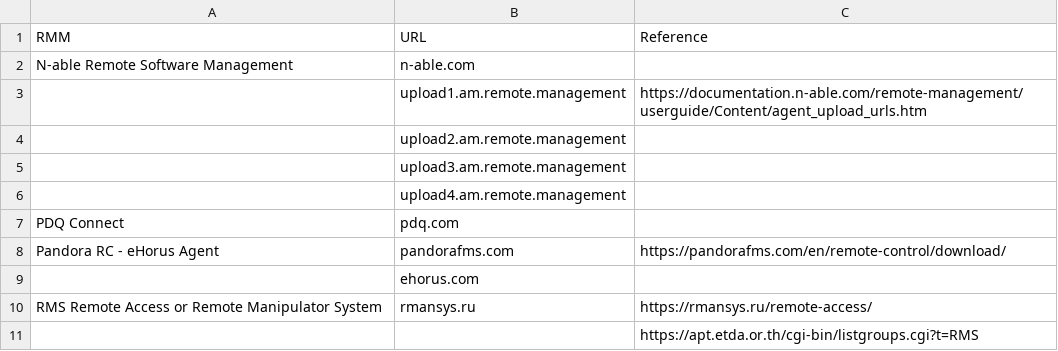
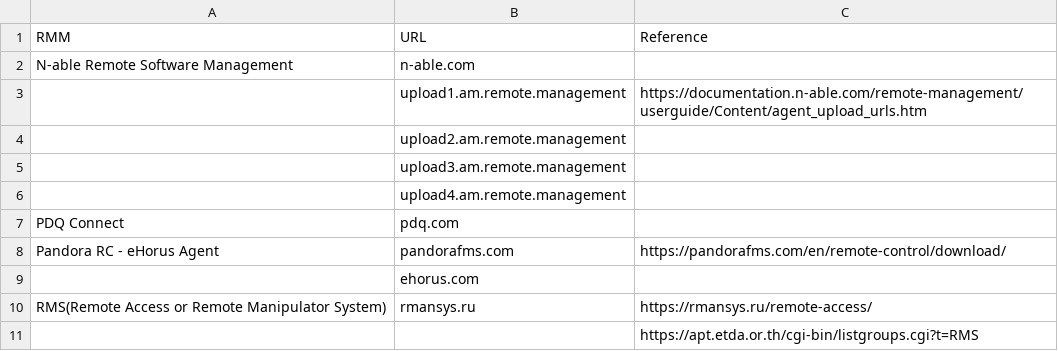
Before and after one commit to le0li9ht/ThreatHunting, a CSV file: RMMTools.csv, drawn as a sheet.

Commit message:
Update RMMTools.csv

```diff
--- a/RMMTools.csv
+++ b/RMMTools.csv
@@ -9,3 +9,3 @@ Pandora RC - eHorus Agent,pandorafms.com,https://pandorafms.com/en/remote-contro
 ,ehorus.com,
-RMS Remote Access or Remote Manipulator System,rmansys.ru,https://rmansys.ru/remote-access/
+RMS(Remote Access or Remote Manipulator System),rmansys.ru,https://rmansys.ru/remote-access/
 ,,https://apt.etda.or.th/cgi-bin/listgroups.cgi?t=RMS
```
